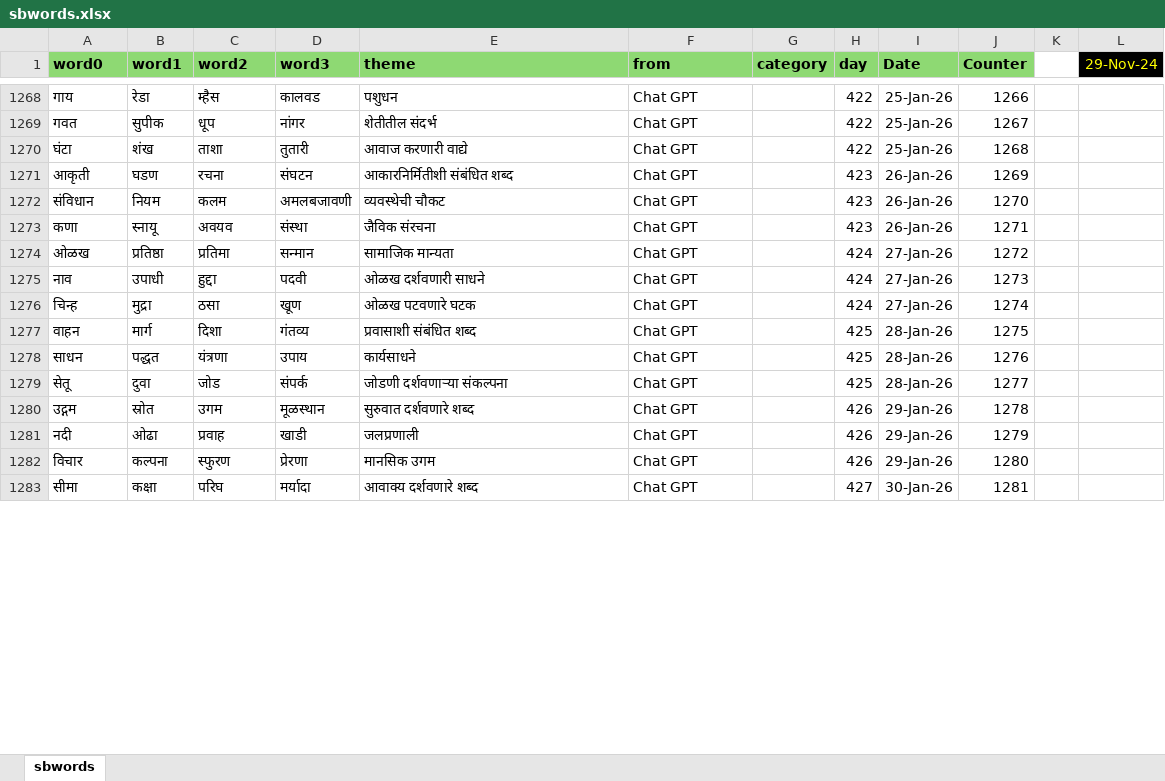
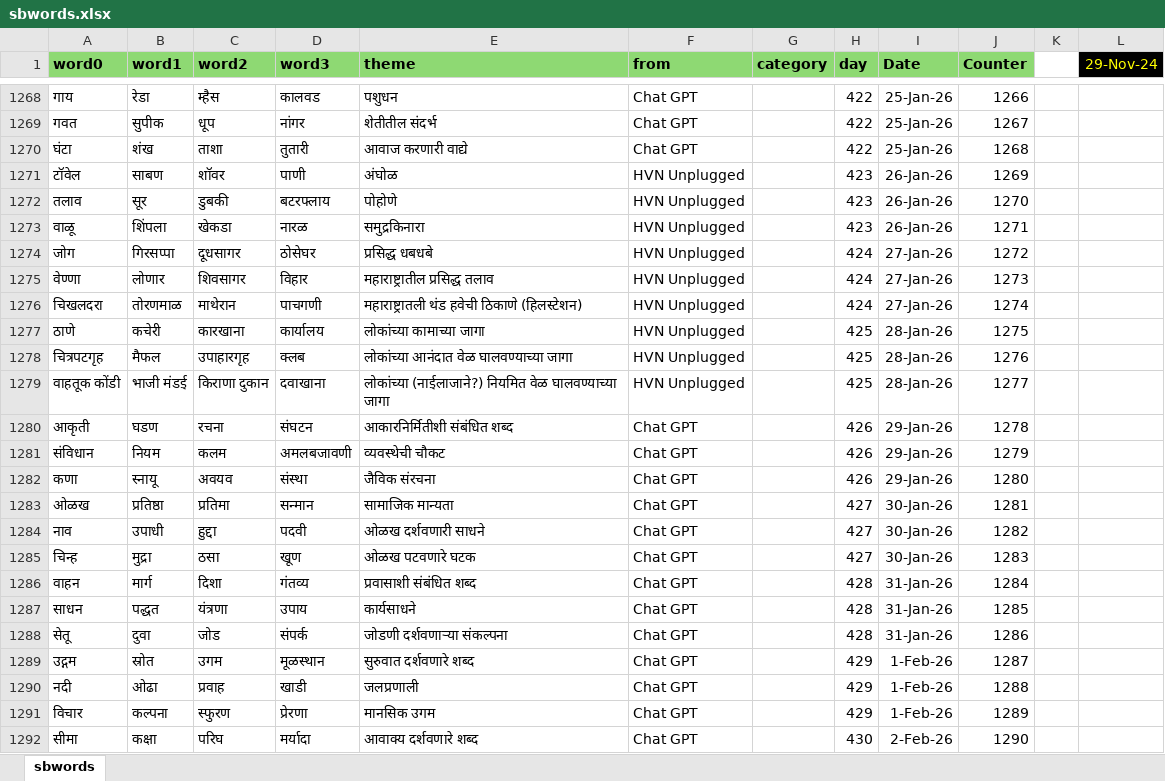
Before and after one commit to hrishinene/shabdakala, an Excel workbook: code/shabdakala/resource/sbwords.xlsx, sheet sbwords, drawn as a sheet; only a part is shown, gaps mark what is left out; values as stored, in another font and other column widths than the file's, no borders; conditional formats not drawn; addresses are those after the commit; the diff covers the shown part only; the diff names each change by its address in the sheet, - before the commit and + after, or states it on an @@ line.

Commit message:
Words change

```diff
--- a/code/shabdakala/resource/sbwords.xlsx (sheet sbwords)
+++ b/code/shabdakala/resource/sbwords.xlsx (sheet sbwords)
+row 1271: टॉवेल | साबण | शॉवर | पाणी | अंघोळ | HVN Unplugged |  | 423 | 26-Jan-26 | 1269
+row 1272: तलाव | सूर | डुबकी | बटरफ्लाय | पोहोणे | HVN Unplugged |  | 423 | 26-Jan-26 | 1270
+row 1273: वाळू | शिंपला | खेकडा | नारळ | समुद्रकिनारा | HVN Unplugged |  | 423 | 26-Jan-26 | 1271
+row 1274: जोग | गिरसप्पा | दूधसागर | ठोसेघर | प्रसिद्ध धबधबे | HVN Unplugged |  | 424 | 27-Jan-26 | 1272
+row 1275: वेण्णा | लोणार | शिवसागर | विहार | महाराष्ट्रातील प्रसिद्ध तलाव | HVN Unplugged |  | 424 | 27-Jan-26 | 1273
+row 1276: चिखलदरा | तोरणमाळ | माथेरान | पाचगणी | महाराष्ट्रातली थंड हवेची ठिकाणे (हिलस्टेशन) | HVN Unplugged |  | 424 | 27-Jan-26 | 1274
+row 1277: ठाणे | कचेरी | कारखाना | कार्यालय | लोकांच्या कामाच्या जागा | HVN Unplugged |  | 425 | 28-Jan-26 | 1275
+row 1278: चित्रपटगृह | मैफल | उपाहारगृह | क्लब | लोकांच्या आनंदात वेळ घालवण्याच्या जागा | HVN Unplugged |  | 425 | 28-Jan-26 | 1276
+row 1279: वाहतूक कोंडी | भाजी मंडई | किराणा दुकान | दवाखाना | लोकांच्या (नाईलाजाने?) नियमित वेळ घालवण्याच्या जागा | HVN Unplugged |  | 425 | 28-Jan-26 | 1277
-H1280:H1282 (day): 423
+H1280:H1282 (day): 426
-I1280:I1282 (Date): 26-Jan-26
+I1280:I1282 (Date): 29-Jan-26
-J1280 (Counter): 1269
+J1280 (Counter): 1278
-J1281 (Counter): 1270
+J1281 (Counter): 1279
-J1282 (Counter): 1271
+J1282 (Counter): 1280
-H1283:H1285 (day): 424
+H1283:H1285 (day): 427
-I1283:I1285 (Date): 27-Jan-26
+I1283:I1285 (Date): 30-Jan-26
-J1283 (Counter): 1272
+J1283 (Counter): 1281
-J1284 (Counter): 1273
+J1284 (Counter): 1282
-J1285 (Counter): 1274
+J1285 (Counter): 1283
-H1286:H1288 (day): 425
+H1286:H1288 (day): 428
-I1286:I1288 (Date): 28-Jan-26
+I1286:I1288 (Date): 31-Jan-26
-J1286 (Counter): 1275
+J1286 (Counter): 1284
-J1287 (Counter): 1276
+J1287 (Counter): 1285
-J1288 (Counter): 1277
+J1288 (Counter): 1286
-H1289:H1291 (day): 426
+H1289:H1291 (day): 429
-I1289:I1291 (Date): 29-Jan-26
+I1289:I1291 (Date): 1-Feb-26
-J1289 (Counter): 1278
+J1289 (Counter): 1287
-J1290 (Counter): 1279
+J1290 (Counter): 1288
-J1291 (Counter): 1280
+J1291 (Counter): 1289
-H1292 (day): 427
+H1292 (day): 430
-I1292 (Date): 30-Jan-26
+I1292 (Date): 2-Feb-26
-J1292 (Counter): 1281
+J1292 (Counter): 1290
```
Also changed, not shown: 130 edited cells elsewhere in this sheet, 1 other file.
